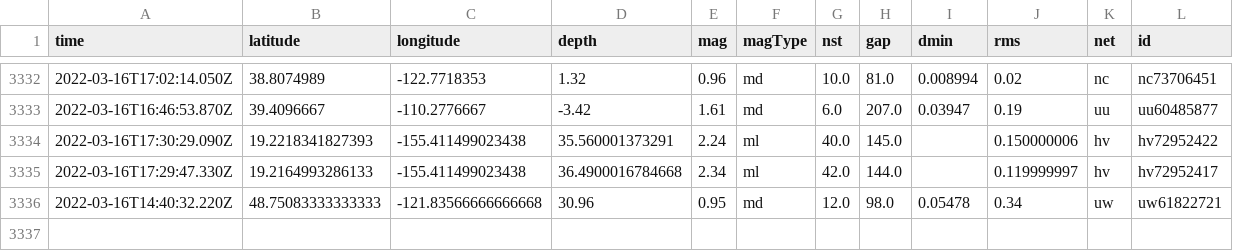
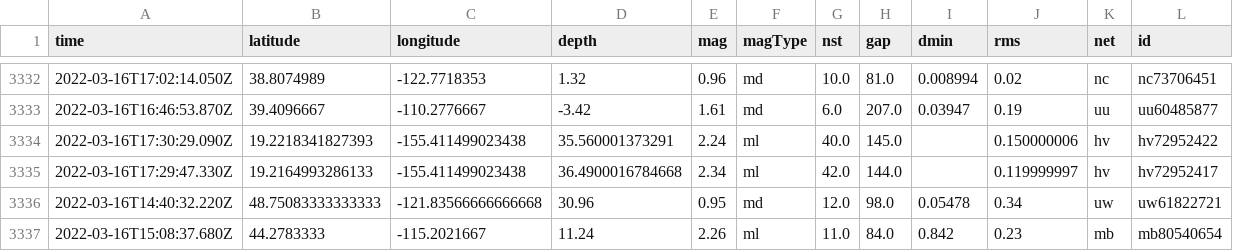
Before and after one commit to JohnnyBerkeley/Nicar2022_actions, a CSV file: usgs_main.csv, drawn as a sheet; only a part is shown, gaps mark what is left out; rows hold the shown columns only; the diff names each change by its address in the sheet, - before the commit and + after, or states it on an @@ line.

```diff
--- a/usgs_main.csv
+++ b/usgs_main.csv
+row 3337: 2022-03-16T15:08:37.680Z | 44.2783333 | -115.2021667 | 11.24 | 2.26 | ml | 11.0 | 84.0 | 0.842 | 0.23 | mb | mb80540654
```
Also changed, not shown: usgs_current.csv.
